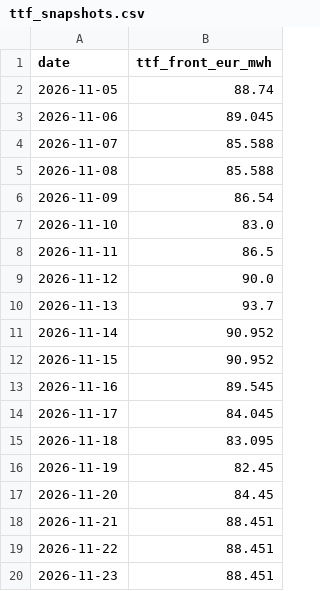
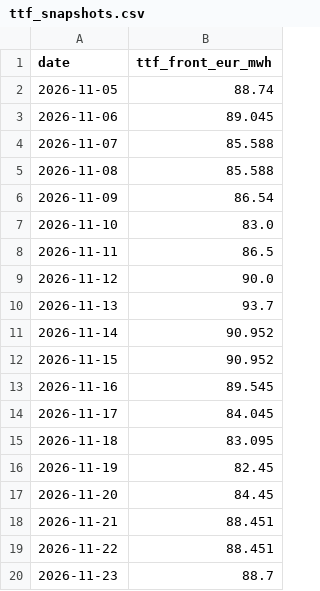
Before and after one commit to aleks-al-aleksandrov/energy-market-analytics, a CSV file: reports/ttf_snapshots.csv, drawn as a sheet.

```diff
--- a/reports/ttf_snapshots.csv
+++ b/reports/ttf_snapshots.csv
@@ -19,2 +19,2 @@ date,ttf_front_eur_mwh
 2026-11-22,88.451
-2026-11-23,88.451
+2026-11-23,88.7
```
Also changed, not shown: reports/forecast_next_day.csv, reports/forecast_next_day_15min.csv, 5 other files.
